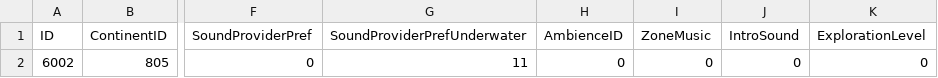
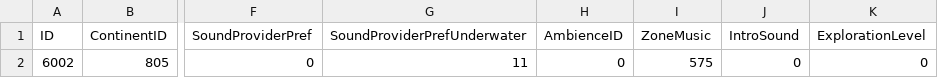
Before and after one commit to araxiaonline/MUstafar-Dungeon, a CSV file: DBFilesClient/AreaTable.csv, drawn as a sheet; only a part is shown, gaps mark what is left out; the diff names each change by its address in the sheet, - before the commit and + after, or states it on an @@ line.

Commit message:
Update AreaTable.csv

```diff
--- a/DBFilesClient/AreaTable.csv
+++ b/DBFilesClient/AreaTable.csv
-I2 (ZoneMusic): 0
+I2 (ZoneMusic): 575
```
